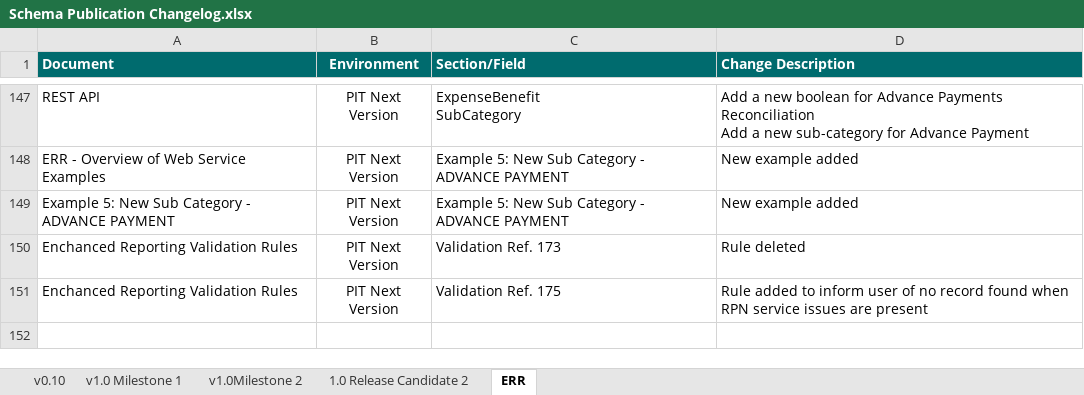
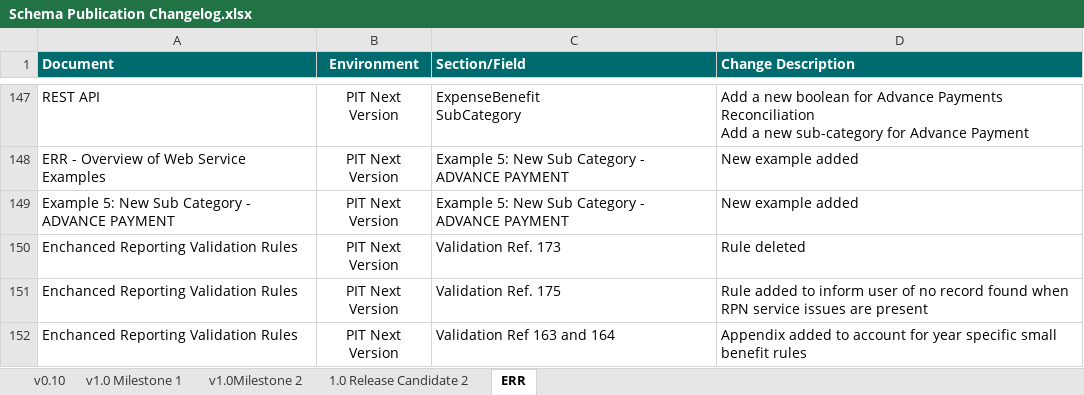
Before and after one commit to revtestaccount/paye-employers-documentation, an Excel workbook: PIT4/Schema Publication Changelog.xlsx, sheet ERR, drawn as a sheet; only a part is shown, gaps mark what is left out; values as stored, in another font and other column widths than the file's, no borders; the diff names each change by its address in the sheet, - before the commit and + after, or states it on an @@ line.

```diff
--- a/PIT4/Schema Publication Changelog.xlsx (sheet ERR)
+++ b/PIT4/Schema Publication Changelog.xlsx (sheet ERR)
+row 152: Enchanced Reporting Validation Rules | PIT Next Version | Validation Ref 163 and 164 | Appendix added to account for year specific small benefit rules
```
Also changed, not shown: PIT3/Schema Publication Changelog.xlsx, PIT4/validation-rules/Enhanced Reporting Validation Rules.xlsx, 45 other files.
